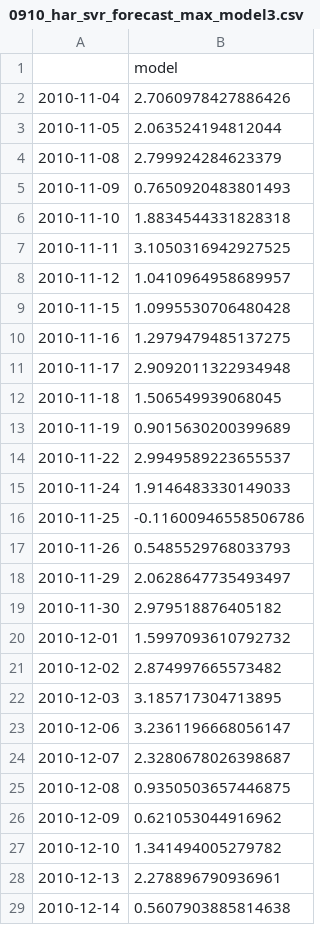
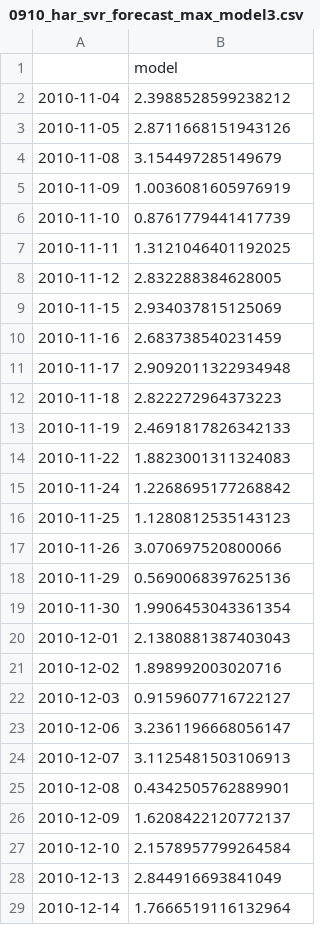
Before and after one commit to yooko502/HARRV, a CSV file: Result/RV+/0910/No split/0910_har_svr_forecast_max_model3.csv, drawn as a sheet; only a part is shown; the diff covers the shown part only.

```diff
--- a/Result/RV+/0910/No split/0910_har_svr_forecast_max_model3.csv
+++ b/Result/RV+/0910/No split/0910_har_svr_forecast_max_model3.csv
@@ -1,29 +1,29 @@
 ,model
-2010-11-04,2.7060978427886426
-2010-11-05,2.063524194812044
-2010-11-08,2.799924284623379
-2010-11-09,0.7650920483801493
-2010-11-10,1.8834544331828318
-2010-11-11,3.1050316942927525
-2010-11-12,1.0410964958689957
-2010-11-15,1.0995530706480428
-2010-11-16,1.2979479485137275
+2010-11-04,2.3988528599238212
+2010-11-05,2.8711668151943126
+2010-11-08,3.154497285149679
+2010-11-09,1.0036081605976919
+2010-11-10,0.8761779441417739
+2010-11-11,1.3121046401192025
+2010-11-12,2.832288384628005
+2010-11-15,2.934037815125069
+2010-11-16,2.683738540231459
 2010-11-17,2.9092011322934948
-2010-11-18,1.506549939068045
-2010-11-19,0.9015630200399689
-2010-11-22,2.9949589223655537
-2010-11-24,1.9146483330149033
-2010-11-25,-0.11600946558506786
-2010-11-26,0.5485529768033793
-2010-11-29,2.0628647735493497
-2010-11-30,2.979518876405182
-2010-12-01,1.5997093610792732
-2010-12-02,2.874997665573482
-2010-12-03,3.185717304713895
+2010-11-18,2.822272964373223
+2010-11-19,2.4691817826342133
+2010-11-22,1.8823001311324083
+2010-11-24,1.2268695177268842
+2010-11-25,1.1280812535143123
+2010-11-26,3.070697520800066
+2010-11-29,0.5690068397625136
+2010-11-30,1.9906453043361354
+2010-12-01,2.1380881387403043
+2010-12-02,1.898992003020716
+2010-12-03,0.9159607716722127
 2010-12-06,3.2361196668056147
-2010-12-07,2.3280678026398687
-2010-12-08,0.9350503657446875
-2010-12-09,0.621053044916962
-2010-12-10,1.341494005279782
-2010-12-13,2.278896790936961
-2010-12-14,0.5607903885814638
+2010-12-07,3.1125481503106913
+2010-12-08,0.4342505762889901
+2010-12-09,1.6208422120772137
+2010-12-10,2.1578957799264584
+2010-12-13,2.844916693841049
+2010-12-14,1.7666519116132964
```
Also changed, not shown: 10 edited cells elsewhere in this file, Result/RV+/all_result_for_test_mcs.csv, Result/RV/0910/No split/0910_har_svr_forecast_max_model1.csv, 19 other files.
